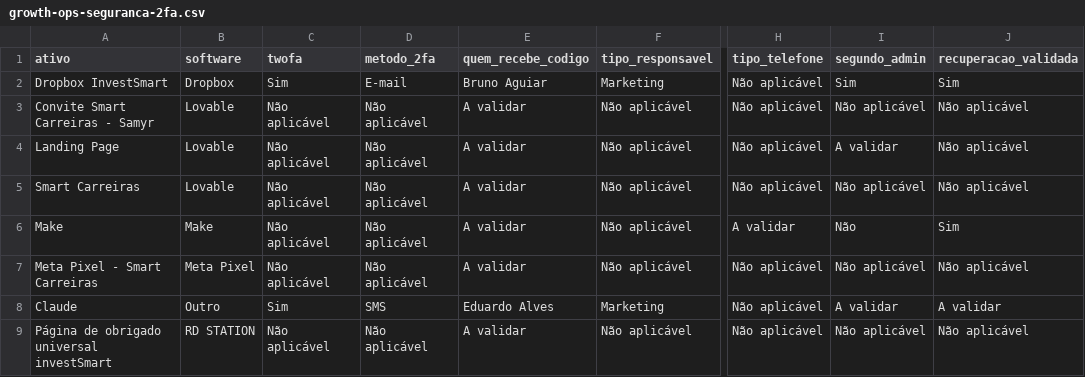
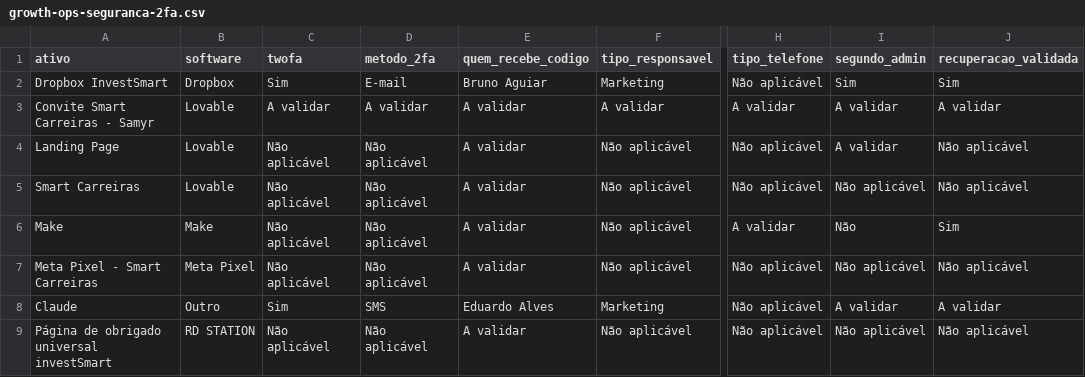
Before and after one commit to gestaobankrio-code/growth-ops-investsmart, a CSV file: exports/growth-ops-seguranca-2fa.csv, drawn as a sheet; only a part is shown, gaps mark what is left out; the diff names each change by its address in the sheet, - before the commit and + after, or states it on an @@ line.

```diff
--- a/exports/growth-ops-seguranca-2fa.csv
+++ b/exports/growth-ops-seguranca-2fa.csv
-C3 (twofa): Não aplicável
+C3 (twofa): A validar
-D3 (metodo_2fa): Não aplicável
+D3 (metodo_2fa): A validar
-F3 (tipo_responsavel): Não aplicável
+F3 (tipo_responsavel): A validar
-H3 (tipo_telefone): Não aplicável
+H3 (tipo_telefone): A validar
-I3 (segundo_admin): Não aplicável
+I3 (segundo_admin): A validar
-J3 (recuperacao_validada): Não aplicável
+J3 (recuperacao_validada): A validar
```
Also changed, not shown: exports/growth-ops-inventario.csv, exports/growth-ops-pendencias.csv, 7 other files.
